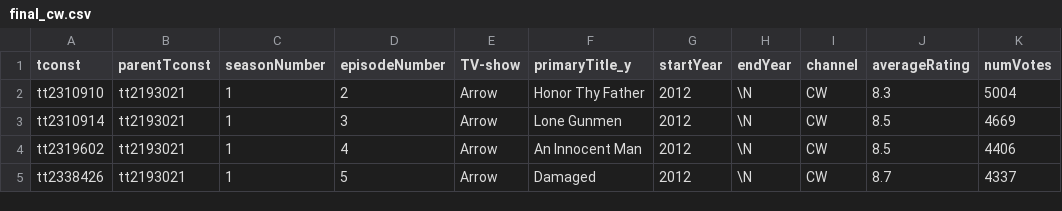
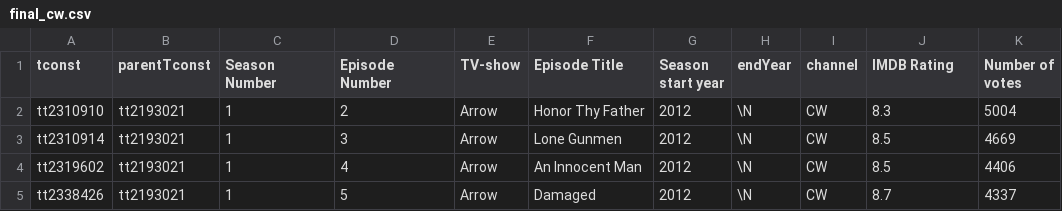
Before and after one commit to MarichkaS/MarichkaS.github.io, a CSV file: src/data/final_cw.csv, drawn as a sheet; only a part is shown; the diff names each change by its address in the sheet, - before the commit and + after, or states it on an @@ line.

```diff
--- a/src/data/final_cw.csv
+++ b/src/data/final_cw.csv
-C1: seasonNumber
+C1: Season Number
-D1: episodeNumber
+D1: Episode Number
-F1: primaryTitle_y
+F1: Episode Title
-G1: startYear
+G1: Season start year
-J1: averageRating
+J1: IMDB Rating
-K1: numVotes
+K1: Number of votes
```
Also changed, not shown: src/data/final_fox.csv, src/data/final_hbo.csv, 9 other files.
